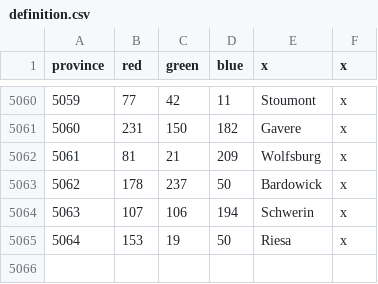
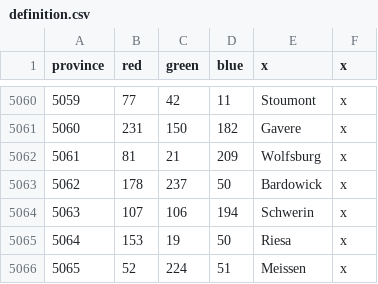
Before and after one commit to Dragonborn50505/Mega-Campaign-Njord, a CSV file: map/definition.csv, drawn as a sheet; only a part is shown, gaps mark what is left out; the diff names each change by its address in the sheet, - before the commit and + after, or states it on an @@ line.

Commit message:
oops forgot 1, now america cant see our new provinces

```diff
--- a/map/definition.csv
+++ b/map/definition.csv
+row 5066: 5065 | 52 | 224 | 51 | Meissen | x
```
Also changed, not shown: 15 other files.
